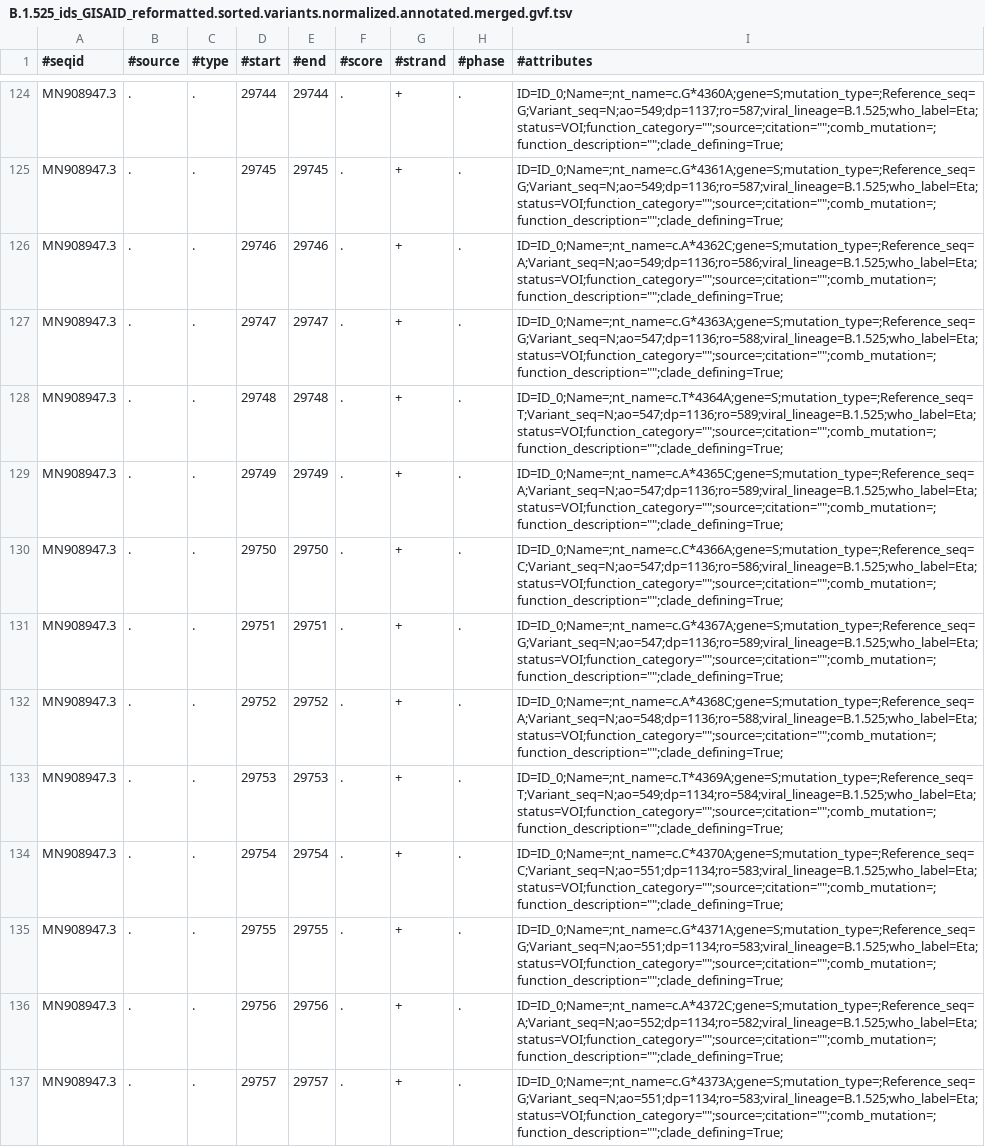
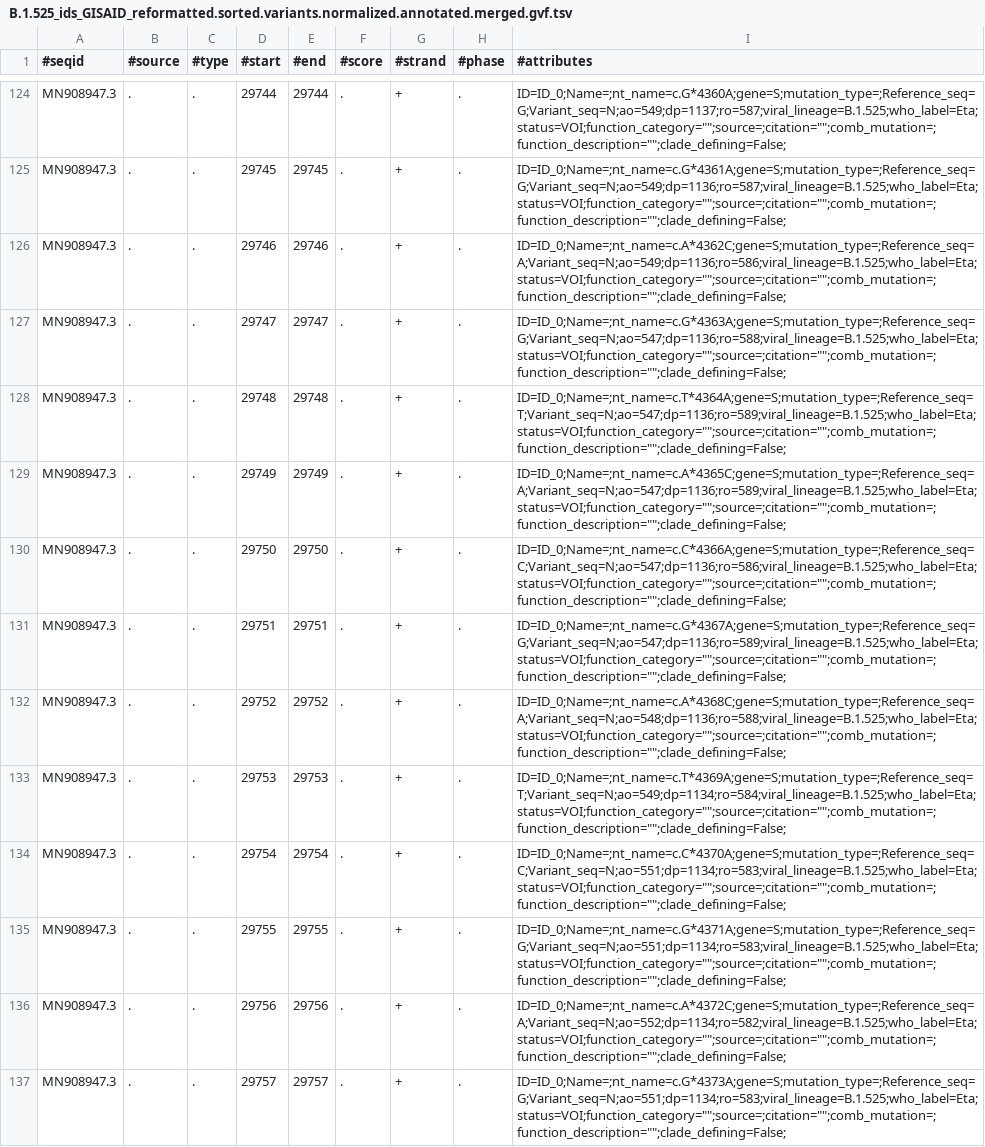
Before and after one commit to cidgoh/VIRUS-MVP, a TSV file: reference_data_/08_07_2021/merged_gvf_files/B.1.525_ids_GISAID_reformatted.sorted.variants.normalized.annotated.merged.gvf.tsv, drawn as a sheet; only a part is shown, gaps mark what is left out; the diff covers the shown part only; the diff names each change by its address in the sheet, - before the commit and + after, or states it on an @@ line.

Commit message:
create .tsv of clade-defining mutations not found in the annotated tsvs

```diff
--- a/reference_data_/08_07_2021/merged_gvf_files/B.1.525_ids_GISAID_reformatted.sorted.variants.normalized.annotated.merged.gvf.tsv
+++ b/reference_data_/08_07_2021/merged_gvf_files/B.1.525_ids_GISAID_reformatted.sorted.variants.normalized.annotated.merged.gvf.tsv
-I124 (#attributes): ID=ID_0;Name=;nt_name=c.G*4360A;gene=S;mutation_type=;Reference_seq=G;Variant_seq=N;ao=549;dp=1137;ro=587;viral_lineage=B.1.525;who_label=Eta;status=VOI;function_category="";source=;citation="";comb_mutation=;function_description="";clade_defining=True;
+I124 (#attributes): ID=ID_0;Name=;nt_name=c.G*4360A;gene=S;mutation_type=;Reference_seq=G;Variant_seq=N;ao=549;dp=1137;ro=587;viral_lineage=B.1.525;who_label=Eta;status=VOI;function_category="";source=;citation="";comb_mutation=;function_description="";clade_defining=False;
-I125 (#attributes): ID=ID_0;Name=;nt_name=c.G*4361A;gene=S;mutation_type=;Reference_seq=G;Variant_seq=N;ao=549;dp=1136;ro=587;viral_lineage=B.1.525;who_label=Eta;status=VOI;function_category="";source=;citation="";comb_mutation=;function_description="";clade_defining=True;
+I125 (#attributes): ID=ID_0;Name=;nt_name=c.G*4361A;gene=S;mutation_type=;Reference_seq=G;Variant_seq=N;ao=549;dp=1136;ro=587;viral_lineage=B.1.525;who_label=Eta;status=VOI;function_category="";source=;citation="";comb_mutation=;function_description="";clade_defining=False;
-I126 (#attributes): ID=ID_0;Name=;nt_name=c.A*4362C;gene=S;mutation_type=;Reference_seq=A;Variant_seq=N;ao=549;dp=1136;ro=586;viral_lineage=B.1.525;who_label=Eta;status=VOI;function_category="";source=;citation="";comb_mutation=;function_description="";clade_defining=True;
+I126 (#attributes): ID=ID_0;Name=;nt_name=c.A*4362C;gene=S;mutation_type=;Reference_seq=A;Variant_seq=N;ao=549;dp=1136;ro=586;viral_lineage=B.1.525;who_label=Eta;status=VOI;function_category="";source=;citation="";comb_mutation=;function_description="";clade_defining=False;
-I127 (#attributes): ID=ID_0;Name=;nt_name=c.G*4363A;gene=S;mutation_type=;Reference_seq=G;Variant_seq=N;ao=547;dp=1136;ro=588;viral_lineage=B.1.525;who_label=Eta;status=VOI;function_category="";source=;citation="";comb_mutation=;function_description="";clade_defining=True;
+I127 (#attributes): ID=ID_0;Name=;nt_name=c.G*4363A;gene=S;mutation_type=;Reference_seq=G;Variant_seq=N;ao=547;dp=1136;ro=588;viral_lineage=B.1.525;who_label=Eta;status=VOI;function_category="";source=;citation="";comb_mutation=;function_description="";clade_defining=False;
-I128 (#attributes): ID=ID_0;Name=;nt_name=c.T*4364A;gene=S;mutation_type=;Reference_seq=T;Variant_seq=N;ao=547;dp=1136;ro=589;viral_lineage=B.1.525;who_label=Eta;status=VOI;function_category="";source=;citation="";comb_mutation=;function_description="";clade_defining=True;
+I128 (#attributes): ID=ID_0;Name=;nt_name=c.T*4364A;gene=S;mutation_type=;Reference_seq=T;Variant_seq=N;ao=547;dp=1136;ro=589;viral_lineage=B.1.525;who_label=Eta;status=VOI;function_category="";source=;citation="";comb_mutation=;function_description="";clade_defining=False;
-I129 (#attributes): ID=ID_0;Name=;nt_name=c.A*4365C;gene=S;mutation_type=;Reference_seq=A;Variant_seq=N;ao=547;dp=1136;ro=589;viral_lineage=B.1.525;who_label=Eta;status=VOI;function_category="";source=;citation="";comb_mutation=;function_description="";clade_defining=True;
+I129 (#attributes): ID=ID_0;Name=;nt_name=c.A*4365C;gene=S;mutation_type=;Reference_seq=A;Variant_seq=N;ao=547;dp=1136;ro=589;viral_lineage=B.1.525;who_label=Eta;status=VOI;function_category="";source=;citation="";comb_mutation=;function_description="";clade_defining=False;
-I130 (#attributes): ID=ID_0;Name=;nt_name=c.C*4366A;gene=S;mutation_type=;Reference_seq=C;Variant_seq=N;ao=547;dp=1136;ro=586;viral_lineage=B.1.525;who_label=Eta;status=VOI;function_category="";source=;citation="";comb_mutation=;function_description="";clade_defining=True;
+I130 (#attributes): ID=ID_0;Name=;nt_name=c.C*4366A;gene=S;mutation_type=;Reference_seq=C;Variant_seq=N;ao=547;dp=1136;ro=586;viral_lineage=B.1.525;who_label=Eta;status=VOI;function_category="";source=;citation="";comb_mutation=;function_description="";clade_defining=False;
-I131 (#attributes): ID=ID_0;Name=;nt_name=c.G*4367A;gene=S;mutation_type=;Reference_seq=G;Variant_seq=N;ao=547;dp=1136;ro=589;viral_lineage=B.1.525;who_label=Eta;status=VOI;function_category="";source=;citation="";comb_mutation=;function_description="";clade_defining=True;
+I131 (#attributes): ID=ID_0;Name=;nt_name=c.G*4367A;gene=S;mutation_type=;Reference_seq=G;Variant_seq=N;ao=547;dp=1136;ro=589;viral_lineage=B.1.525;who_label=Eta;status=VOI;function_category="";source=;citation="";comb_mutation=;function_description="";clade_defining=False;
-I132 (#attributes): ID=ID_0;Name=;nt_name=c.A*4368C;gene=S;mutation_type=;Reference_seq=A;Variant_seq=N;ao=548;dp=1136;ro=588;viral_lineage=B.1.525;who_label=Eta;status=VOI;function_category="";source=;citation="";comb_mutation=;function_description="";clade_defining=True;
+I132 (#attributes): ID=ID_0;Name=;nt_name=c.A*4368C;gene=S;mutation_type=;Reference_seq=A;Variant_seq=N;ao=548;dp=1136;ro=588;viral_lineage=B.1.525;who_label=Eta;status=VOI;function_category="";source=;citation="";comb_mutation=;function_description="";clade_defining=False;
-I133 (#attributes): ID=ID_0;Name=;nt_name=c.T*4369A;gene=S;mutation_type=;Reference_seq=T;Variant_seq=N;ao=549;dp=1134;ro=584;viral_lineage=B.1.525;who_label=Eta;status=VOI;function_category="";source=;citation="";comb_mutation=;function_description="";clade_defining=True;
+I133 (#attributes): ID=ID_0;Name=;nt_name=c.T*4369A;gene=S;mutation_type=;Reference_seq=T;Variant_seq=N;ao=549;dp=1134;ro=584;viral_lineage=B.1.525;who_label=Eta;status=VOI;function_category="";source=;citation="";comb_mutation=;function_description="";clade_defining=False;
-I134 (#attributes): ID=ID_0;Name=;nt_name=c.C*4370A;gene=S;mutation_type=;Reference_seq=C;Variant_seq=N;ao=551;dp=1134;ro=583;viral_lineage=B.1.525;who_label=Eta;status=VOI;function_category="";source=;citation="";comb_mutation=;function_description="";clade_defining=True;
+I134 (#attributes): ID=ID_0;Name=;nt_name=c.C*4370A;gene=S;mutation_type=;Reference_seq=C;Variant_seq=N;ao=551;dp=1134;ro=583;viral_lineage=B.1.525;who_label=Eta;status=VOI;function_category="";source=;citation="";comb_mutation=;function_description="";clade_defining=False;
-I135 (#attributes): ID=ID_0;Name=;nt_name=c.G*4371A;gene=S;mutation_type=;Reference_seq=G;Variant_seq=N;ao=551;dp=1134;ro=583;viral_lineage=B.1.525;who_label=Eta;status=VOI;function_category="";source=;citation="";comb_mutation=;function_description="";clade_defining=True;
+I135 (#attributes): ID=ID_0;Name=;nt_name=c.G*4371A;gene=S;mutation_type=;Reference_seq=G;Variant_seq=N;ao=551;dp=1134;ro=583;viral_lineage=B.1.525;who_label=Eta;status=VOI;function_category="";source=;citation="";comb_mutation=;function_description="";clade_defining=False;
-I136 (#attributes): ID=ID_0;Name=;nt_name=c.A*4372C;gene=S;mutation_type=;Reference_seq=A;Variant_seq=N;ao=552;dp=1134;ro=582;viral_lineage=B.1.525;who_label=Eta;status=VOI;function_category="";source=;citation="";comb_mutation=;function_description="";clade_defining=True;
+I136 (#attributes): ID=ID_0;Name=;nt_name=c.A*4372C;gene=S;mutation_type=;Reference_seq=A;Variant_seq=N;ao=552;dp=1134;ro=582;viral_lineage=B.1.525;who_label=Eta;status=VOI;function_category="";source=;citation="";comb_mutation=;function_description="";clade_defining=False;
-I137 (#attributes): ID=ID_0;Name=;nt_name=c.G*4373A;gene=S;mutation_type=;Reference_seq=G;Variant_seq=N;ao=551;dp=1134;ro=583;viral_lineage=B.1.525;who_label=Eta;status=VOI;function_category="";source=;citation="";comb_mutation=;function_description="";clade_defining=True;
+I137 (#attributes): ID=ID_0;Name=;nt_name=c.G*4373A;gene=S;mutation_type=;Reference_seq=G;Variant_seq=N;ao=551;dp=1134;ro=583;viral_lineage=B.1.525;who_label=Eta;status=VOI;function_category="";source=;citation="";comb_mutation=;function_description="";clade_defining=False;
```
Also changed, not shown: 81 edited cells elsewhere in this file, reference_data_/08_07_2021/merged_gvf_files/B.1.351_ids_GISAID_reformatted.sorted.variants.annotated.merged.gvf.tsv, 9 other files.
